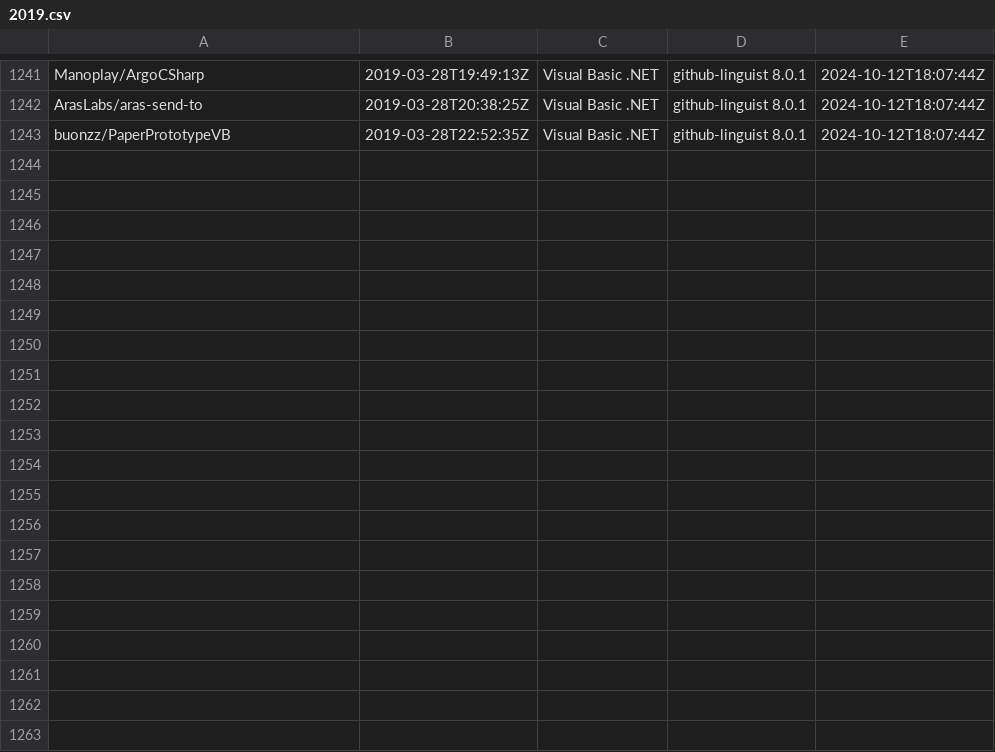
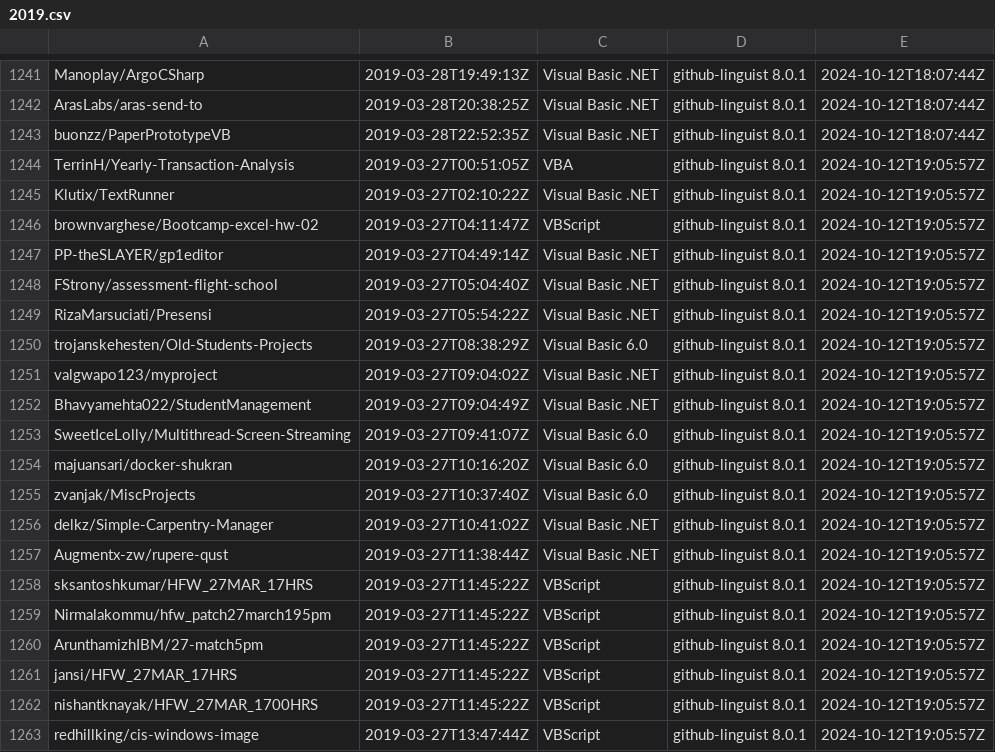
Before and after one commit to DecimalTurn/Visual-Basic-Data, a CSV file: data/2019.csv, drawn as a sheet; only a part is shown, gaps mark what is left out; the diff covers the shown part only.

```diff
--- a/data/2019.csv
+++ b/data/2019.csv
@@ -1243 +1243,21 @@ ArasLabs/aras-send-to,2019-03-28T20:38:25Z,Visual Basic .NET,github-linguist 8.0
 buonzz/PaperPrototypeVB,2019-03-28T22:52:35Z,Visual Basic .NET,github-linguist 8.0.1,2024-10-12T18:07:44Z
+TerrinH/Yearly-Transaction-Analysis,2019-03-27T00:51:05Z,VBA,github-linguist 8.0.1,2024-10-12T19:05:57Z
+Klutix/TextRunner,2019-03-27T02:10:22Z,Visual Basic .NET,github-linguist 8.0.1,2024-10-12T19:05:57Z
+brownvarghese/Bootcamp-excel-hw-02,2019-03-27T04:11:47Z,VBScript,github-linguist 8.0.1,2024-10-12T19:05:57Z
+PP-theSLAYER/gp1editor,2019-03-27T04:49:14Z,Visual Basic .NET,github-linguist 8.0.1,2024-10-12T19:05:57Z
+FStrony/assessment-flight-school,2019-03-27T05:04:40Z,Visual Basic .NET,github-linguist 8.0.1,2024-10-12T19:05:57Z
+RizaMarsuciati/Presensi,2019-03-27T05:54:22Z,Visual Basic .NET,github-linguist 8.0.1,2024-10-12T19:05:57Z
+trojanskehesten/Old-Students-Projects,2019-03-27T08:38:29Z,Visual Basic 6.0,github-linguist 8.0.1,2024-10-12T19:05:57Z
+valgwapo123/myproject,2019-03-27T09:04:02Z,Visual Basic .NET,github-linguist 8.0.1,2024-10-12T19:05:57Z
+Bhavyamehta022/StudentManagement,2019-03-27T09:04:49Z,Visual Basic .NET,github-linguist 8.0.1,2024-10-12T19:05:57Z
+SweetIceLolly/Multithread-Screen-Streaming,2019-03-27T09:41:07Z,Visual Basic 6.0,github-linguist 8.0.1,2024-10-12T19:05:57Z
+majuansari/docker-shukran,2019-03-27T10:16:20Z,Visual Basic 6.0,github-linguist 8.0.1,2024-10-12T19:05:57Z
+zvanjak/MiscProjects,2019-03-27T10:37:40Z,Visual Basic 6.0,github-linguist 8.0.1,2024-10-12T19:05:57Z
+delkz/Simple-Carpentry-Manager,2019-03-27T10:41:02Z,Visual Basic .NET,github-linguist 8.0.1,2024-10-12T19:05:57Z
+Augmentx-zw/rupere-qust,2019-03-27T11:38:44Z,Visual Basic .NET,github-linguist 8.0.1,2024-10-12T19:05:57Z
+sksantoshkumar/HFW_27MAR_17HRS,2019-03-27T11:45:22Z,VBScript,github-linguist 8.0.1,2024-10-12T19:05:57Z
+Nirmalakommu/hfw_patch27march195pm,2019-03-27T11:45:22Z,VBScript,github-linguist 8.0.1,2024-10-12T19:05:57Z
+ArunthamizhIBM/27-match5pm,2019-03-27T11:45:22Z,VBScript,github-linguist 8.0.1,2024-10-12T19:05:57Z
+jansi/HFW_27MAR_17HRS,2019-03-27T11:45:22Z,VBScript,github-linguist 8.0.1,2024-10-12T19:05:57Z
+nishantknayak/HFW_27MAR_1700HRS,2019-03-27T11:45:22Z,VBScript,github-linguist 8.0.1,2024-10-12T19:05:57Z
+redhillking/cis-windows-image,2019-03-27T13:47:44Z,VBScript,github-linguist 8.0.1,2024-10-12T19:05:57Z
```
Also changed, not shown: 10 added rows elsewhere in this file, 1 other file.
